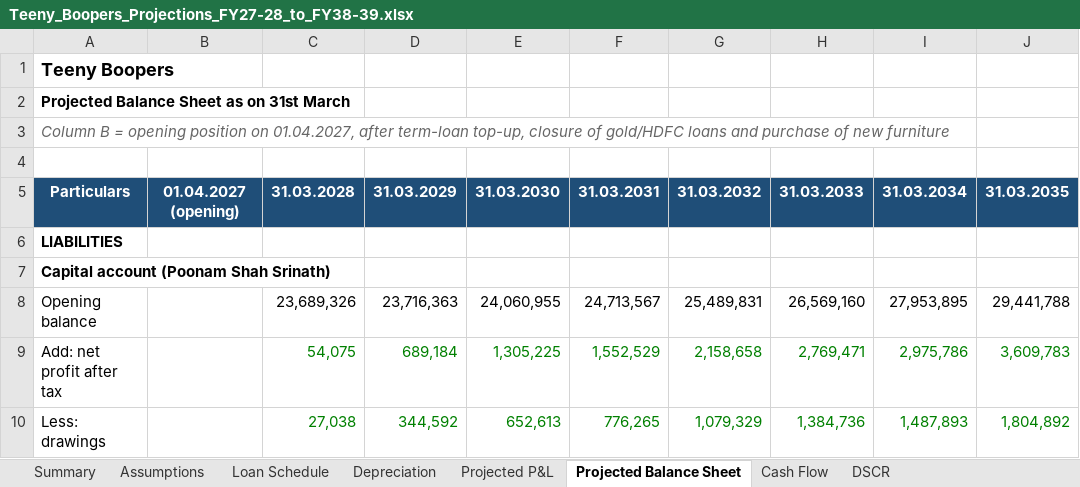
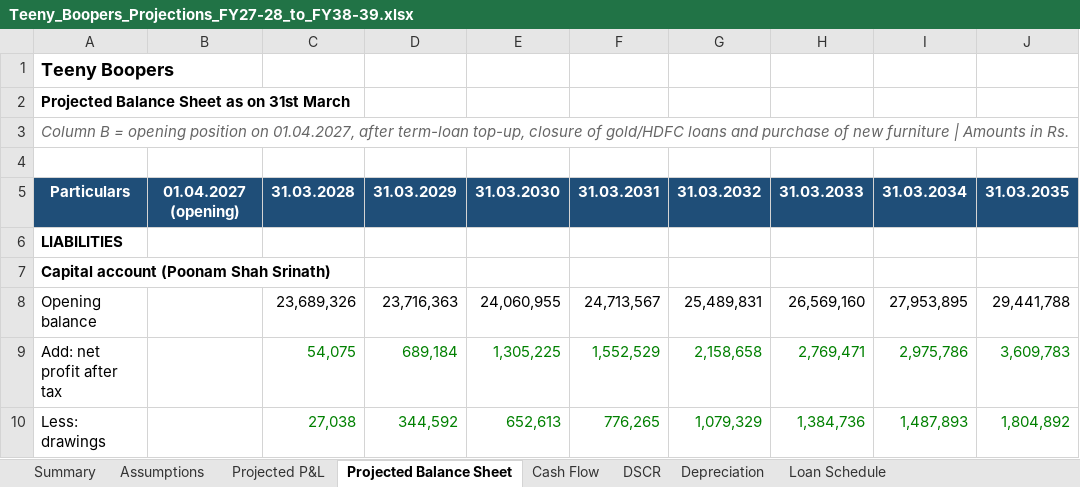
Before and after one commit to bvrauditteam/bvrauditteam.github.io, an Excel workbook: projections/Teeny_Boopers_Projections_FY27-28_to_FY38-39.xlsx, sheet Projected Balance Sheet, drawn as a sheet; only a part is shown; values as stored, in another font and other column widths than the file's, no borders; the diff names each change by its address in the sheet, - before the commit and + after, or states it on an @@ line.

```diff
--- a/projections/Teeny_Boopers_Projections_FY27-28_to_FY38-39.xlsx (sheet Projected Balance Sheet)
+++ b/projections/Teeny_Boopers_Projections_FY27-28_to_FY38-39.xlsx (sheet Projected Balance Sheet)
@@ sheet tab order changed: Summary | Assumptions | Projected P&L | Projected Balance Sheet | Cash Flow | DSCR | Depreciation | Loan Schedule @@
-A3: …new furniture
+A3: …new furniture | Amounts in Rs.
```
Also changed, not shown: sheet Assumptions, sheet Cash Flow, sheet DSCR, sheet Summary, sheet Depreciation, sheet Projected P&L, 1 more sheet, 3 other files.
